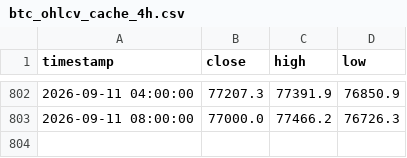
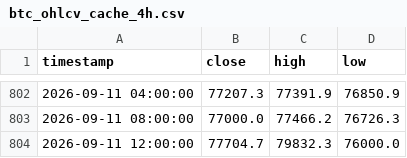
Before and after one commit to jwhinds74/btc-risk-bands, a CSV file: btc_ohlcv_cache_4h.csv, drawn as a sheet; only a part is shown, gaps mark what is left out.

```diff
--- a/btc_ohlcv_cache_4h.csv
+++ b/btc_ohlcv_cache_4h.csv
@@ -803 +803,2 @@ timestamp,close,high,low
 2026-09-11 08:00:00,77000.0,77466.2,76726.3
+2026-09-11 12:00:00,77704.7,79832.3,76000.0
```
Also changed, not shown: monitoring/health_log_4h.csv, 2 other files.
